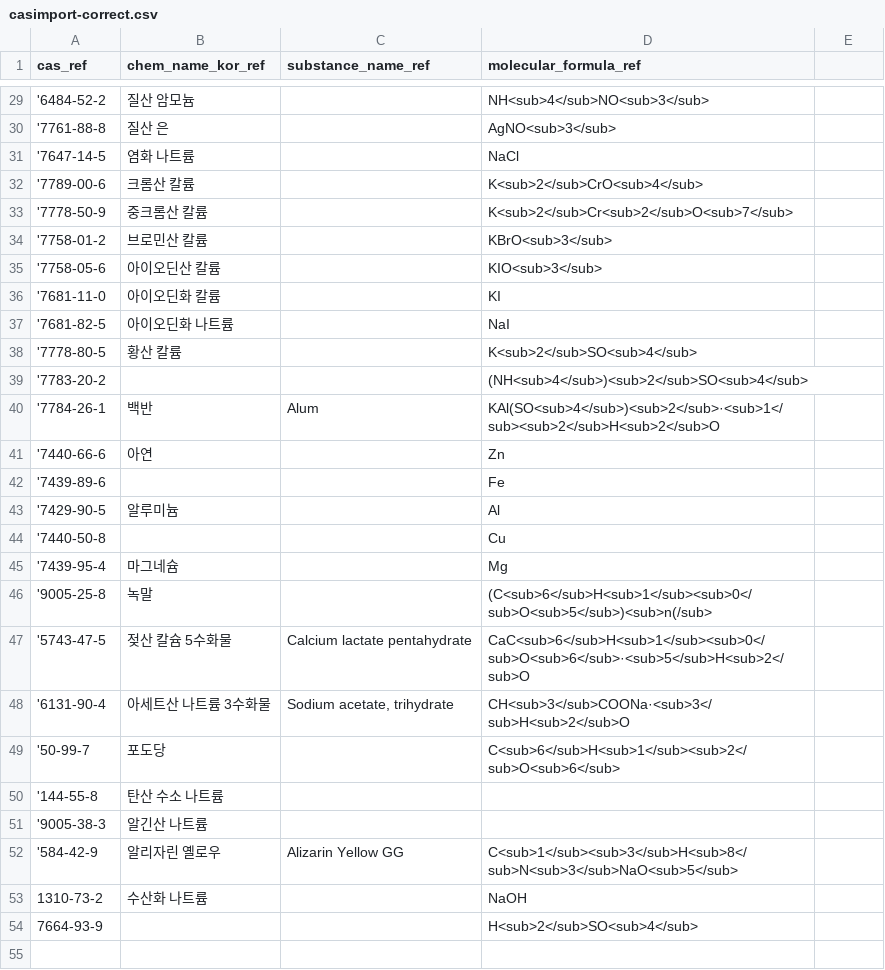
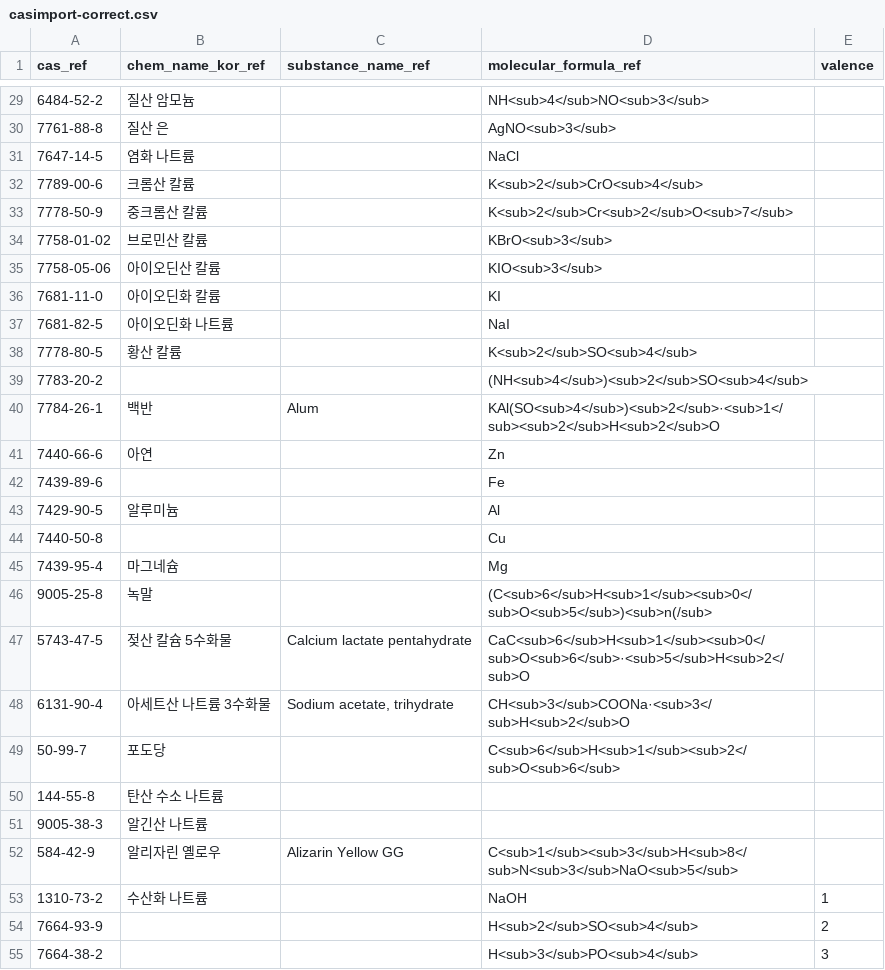
Before and after one commit to pogoksci/pogoksci.github.io, a CSV file: data/casimport-correct.csv, drawn as a sheet; only a part is shown, gaps mark what is left out; the diff covers the shown part only.

```diff
--- a/data/casimport-correct.csv
+++ b/data/casimport-correct.csv
@@ -1 +1 @@
-cas_ref,chem_name_kor_ref,substance_name_ref,molecular_formula_ref
+cas_ref,chem_name_kor_ref,substance_name_ref,molecular_formula_ref,valence
@@ -29,26 +29,27 @@
-'6484-52-2,질산 암모늄,,NH<sub>4</sub>NO<sub>3</sub>
-'7761-88-8,질산 은,,AgNO<sub>3</sub>
-'7647-14-5,염화 나트륨,,NaCl
-'7789-00-6,크롬산 칼륨,,K<sub>2</sub>CrO<sub>4</sub>
-'7778-50-9,중크롬산 칼륨,,K<sub>2</sub>Cr<sub>2</sub>O<sub>7</sub>
-'7758-01-2,브로민산 칼륨,,KBrO<sub>3</sub>
-'7758-05-6,아이오딘산 칼륨,,KIO<sub>3</sub>
-'7681-11-0,아이오딘화 칼륨,,KI
-'7681-82-5,아이오딘화 나트륨,,NaI
-'7778-80-5,황산 칼륨,,K<sub>2</sub>SO<sub>4</sub>
-'7783-20-2,,,(NH<sub>4</sub>)<sub>2</sub>SO<sub>4</sub>
-'7784-26-1,백반,Alum,KAl(SO<sub>4</sub>)<sub>2</sub>·<sub>1</sub><sub>2</sub>H<sub>2</sub>O
-'7440-66-6,아연,,Zn
-'7439-89-6,,,Fe
-'7429-90-5,알루미늄,,Al
-'7440-50-8,,,Cu
-'7439-95-4,마그네슘,,Mg
-'9005-25-8,녹말,,(C<sub>6</sub>H<sub>1</sub><sub>0</sub>O<sub>5</sub>)<sub>n(/sub>
-'5743-47-5,젖산 칼슘 5수화물,Calcium lactate pentahydrate,CaC<sub>6</sub>H<sub>1</sub><sub>0</sub>O<sub>6</sub>·<sub>5</sub>H<sub>2</sub>O
-'6131-90-4,아세트산 나트륨 3수화물,"Sodium acetate, trihydrate",CH<sub>3</sub>COONa·<sub>3</sub>H<sub>2</sub>O
-'50-99-7,포도당,,C<sub>6</sub>H<sub>1</sub><sub>2</sub>O<sub>6</sub>
-'144-55-8,탄산 수소 나트륨,,
-'9005-38-3,알긴산 나트륨,,
-'584-42-9,알리자린 옐로우,Alizarin Yellow GG,C<sub>1</sub><sub>3</sub>H<sub>8</sub>N<sub>3</sub>NaO<sub>5</sub>
-1310-73-2,수산화 나트륨,,NaOH
-7664-93-9,,,H<sub>2</sub>SO<sub>4</sub>
+6484-52-2,질산 암모늄,,NH<sub>4</sub>NO<sub>3</sub>,
+7761-88-8,질산 은,,AgNO<sub>3</sub>,
+7647-14-5,염화 나트륨,,NaCl,
+7789-00-6,크롬산 칼륨,,K<sub>2</sub>CrO<sub>4</sub>,
+7778-50-9,중크롬산 칼륨,,K<sub>2</sub>Cr<sub>2</sub>O<sub>7</sub>,
+7758-01-02,브로민산 칼륨,,KBrO<sub>3</sub>,
+7758-05-06,아이오딘산 칼륨,,KIO<sub>3</sub>,
+7681-11-0,아이오딘화 칼륨,,KI,
+7681-82-5,아이오딘화 나트륨,,NaI,
+7778-80-5,황산 칼륨,,K<sub>2</sub>SO<sub>4</sub>,
+7783-20-2,,,(NH<sub>4</sub>)<sub>2</sub>SO<sub>4</sub>,
+7784-26-1,백반,Alum,KAl(SO<sub>4</sub>)<sub>2</sub>·<sub>1</sub><sub>2</sub>H<sub>2</sub>O,
+7440-66-6,아연,,Zn,
+7439-89-6,,,Fe,
+7429-90-5,알루미늄,,Al,
+7440-50-8,,,Cu,
+7439-95-4,마그네슘,,Mg,
+9005-25-8,녹말,,(C<sub>6</sub>H<sub>1</sub><sub>0</sub>O<sub>5</sub>)<sub>n(/sub>,
+5743-47-5,젖산 칼슘 5수화물,Calcium lactate pentahydrate,CaC<sub>6</sub>H<sub>1</sub><sub>0</sub>O<sub>6</sub>·<sub>5</sub>H<sub>2</sub>O,
+6131-90-4,아세트산 나트륨 3수화물,"Sodium acetate, trihydrate",CH<sub>3</sub>COONa·<sub>3</sub>H<sub>2</sub>O,
+50-99-7,포도당,,C<sub>6</sub>H<sub>1</sub><sub>2</sub>O<sub>6</sub>,
+144-55-8,탄산 수소 나트륨,,,
+9005-38-3,알긴산 나트륨,,,
+584-42-9,알리자린 옐로우,Alizarin Yellow GG,C<sub>1</sub><sub>3</sub>H<sub>8</sub>N<sub>3</sub>NaO<sub>5</sub>,
+1310-73-2,수산화 나트륨,,NaOH,1
+7664-93-9,,,H<sub>2</sub>SO<sub>4</sub>,2
+7664-38-2,,,H<sub>3</sub>PO<sub>4</sub>,3
```
Also changed, not shown: 2 added rows, 1 removed row and 27 edited cells elsewhere in this file, 16 other files.
